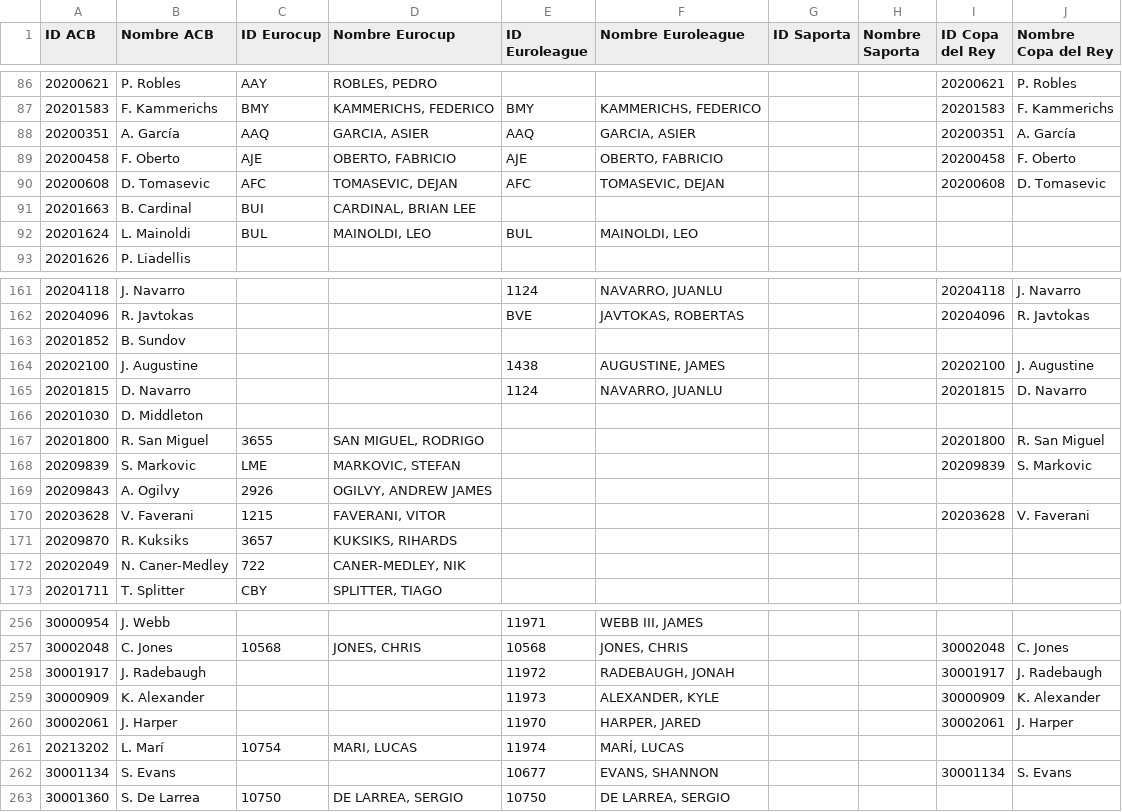
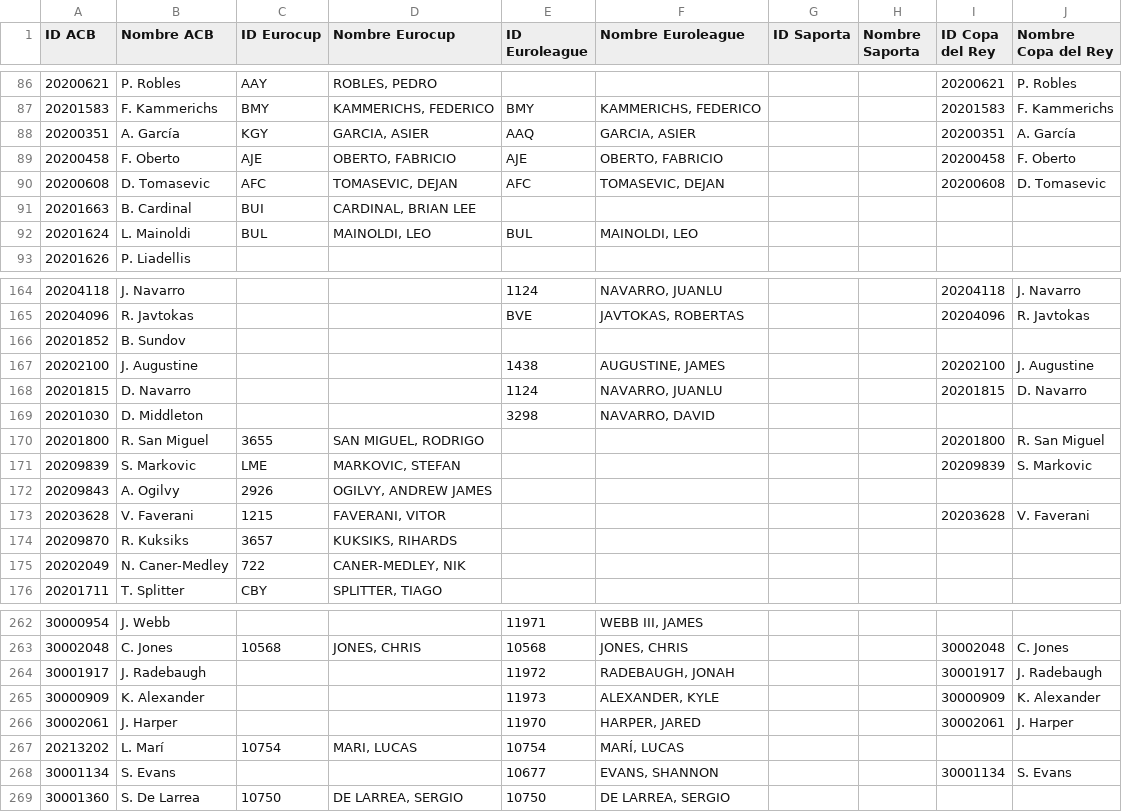
Before and after one commit to jlluch/VBCstats, a CSV file: Data/jugadores_VBC.csv, drawn as a sheet; only a part is shown, gaps mark what is left out; the diff covers the shown part only.

```diff
--- a/Data/jugadores_VBC.csv
+++ b/Data/jugadores_VBC.csv
@@ -87,3 +87,3 @@ ID ACB,Nombre ACB,ID Eurocup,Nombre Eurocup,ID Euroleague,Nombre Euroleague,ID S
 20201583,F. Kammerichs,BMY,"KAMMERICHS, FEDERICO",BMY,"KAMMERICHS, FEDERICO",,,20201583,F. Kammerichs
-20200351,A. García,AAQ,"GARCIA, ASIER",AAQ,"GARCIA, ASIER",,,20200351,A. García
+20200351,A. García,KGY,"GARCIA, ASIER",AAQ,"GARCIA, ASIER",,,20200351,A. García
 20200458,F. Oberto,AJE,"OBERTO, FABRICIO",AJE,"OBERTO, FABRICIO",,,20200458,F. Oberto
@@ -165,3 +168,3 @@ ID ACB,Nombre ACB,ID Eurocup,Nombre Eurocup,ID Euroleague,Nombre Euroleague,ID S
 20201815,D. Navarro,,,1124,"NAVARRO, JUANLU",,,20201815,D. Navarro
-20201030,D. Middleton,,,,,,,,
+20201030,D. Middleton,,,3298,"NAVARRO, DAVID",,,,
 20201800,R. San Miguel,3655,"SAN MIGUEL, RODRIGO",,,,,20201800,R. San Miguel
@@ -260,3 +266,3 @@ ID ACB,Nombre ACB,ID Eurocup,Nombre Eurocup,ID Euroleague,Nombre Euroleague,ID S
 30002061,J. Harper,,,11970,"HARPER, JARED",,,30002061,J. Harper
-20213202,L. Marí,10754,"MARI, LUCAS",11974,"MARÍ, LUCAS",,,,
+20213202,L. Marí,10754,"MARI, LUCAS",10754,"MARÍ, LUCAS",,,,
 30001134,S. Evans,,,10677,"EVANS, SHANNON",,,30001134,S. Evans
```
Also changed, not shown: 6 added rows and 4 edited cells elsewhere in this file.
